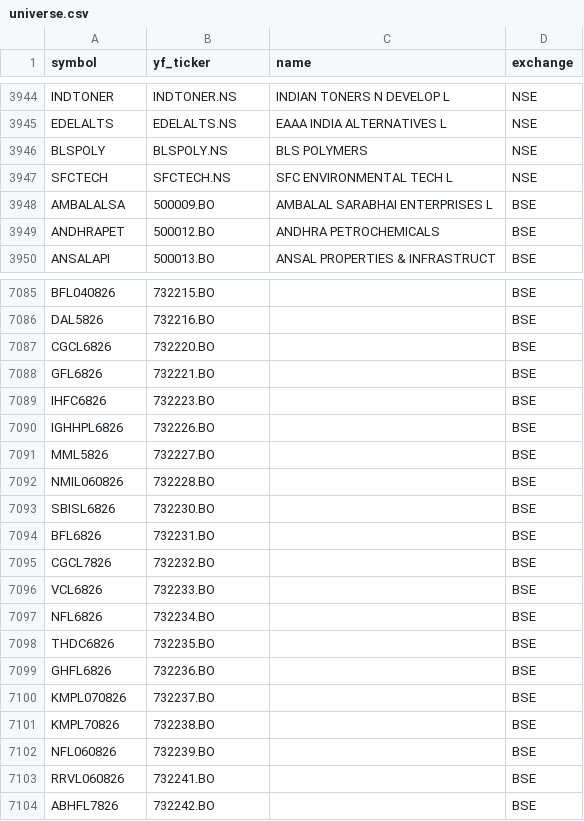
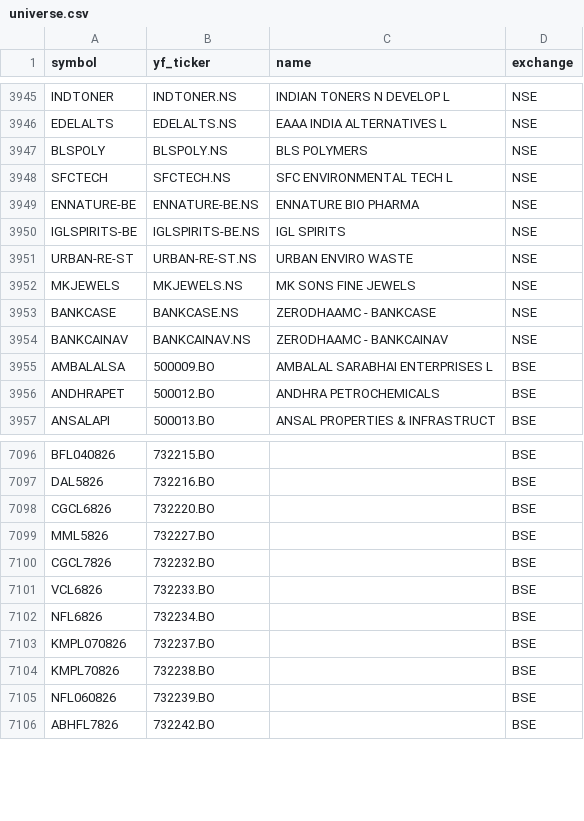
Before and after one commit to Aditya100704/nse-bse-momentum-scanner, a CSV file: data/universe.csv, drawn as a sheet; only a part is shown, gaps mark what is left out; removed rows and columns are numbered as before the commit, all else as after; the diff covers the shown part only; the diff names each change by its address in the sheet, - before the commit and + after, or states it on an @@ line.

```diff
--- a/data/universe.csv
+++ b/data/universe.csv
+row 3949: ENNATURE-BE | ENNATURE-BE.NS | ENNATURE BIO PHARMA | NSE
+row 3950: IGLSPIRITS-BE | IGLSPIRITS-BE.NS | IGL SPIRITS | NSE
+row 3951: URBAN-RE-ST | URBAN-RE-ST.NS | URBAN ENVIRO WASTE | NSE
+row 3952: MKJEWELS | MKJEWELS.NS | MK SONS FINE JEWELS | NSE
+row 3953: BANKCASE | BANKCASE.NS | ZERODHAAMC - BANKCASE | NSE
+row 3954: BANKCAINAV | BANKCAINAV.NS | ZERODHAAMC - BANKCAINAV | NSE
-row 7088: GFL6826 | 732221.BO |  | BSE
-row 7089: IHFC6826 | 732223.BO |  | BSE
-row 7090: IGHHPL6826 | 732226.BO |  | BSE
-row 7092: NMIL060826 | 732228.BO |  | BSE
-row 7093: SBISL6826 | 732230.BO |  | BSE
-row 7094: BFL6826 | 732231.BO |  | BSE
-row 7098: THDC6826 | 732235.BO |  | BSE
-row 7099: GHFL6826 | 732236.BO |  | BSE
-row 7103: RRVL060826 | 732241.BO |  | BSE
```
Also changed, not shown: 19 added rows, 9 removed rows and 4 edited cells elsewhere in this file, data/scanner_output.csv, data/universe_us.csv, 7 other files.
